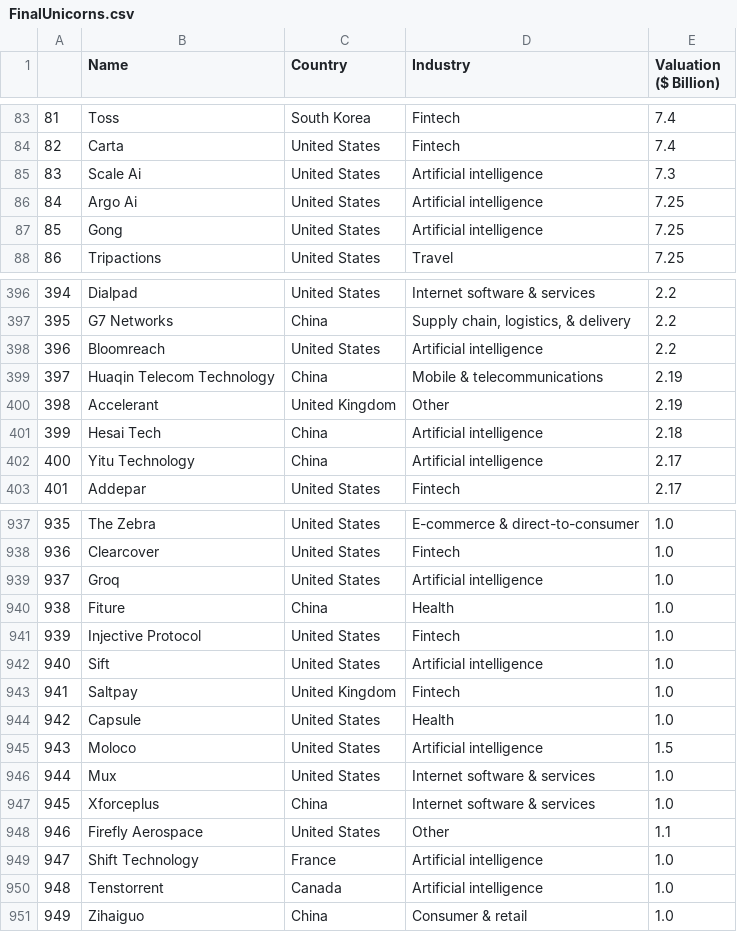
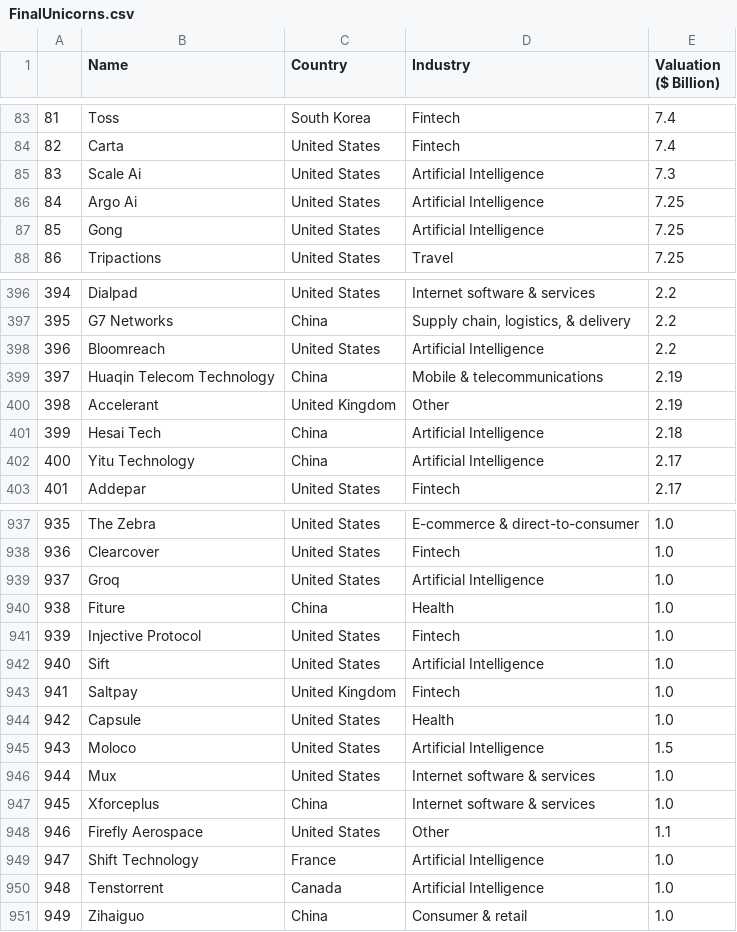
Before and after one commit to Frans-Grau/Project4-WebScrap, a CSV file: Files/FinalUnicorns.csv, drawn as a sheet; only a part is shown, gaps mark what is left out; the diff covers the shown part only.

```diff
--- a/Files/FinalUnicorns.csv
+++ b/Files/FinalUnicorns.csv
@@ -84,5 +84,5 @@
 82,Carta,United States,Fintech,7.4
-83,Scale Ai,United States,Artificial intelligence,7.3
-84,Argo Ai,United States,Artificial intelligence,7.25
-85,Gong,United States,Artificial intelligence,7.25
+83,Scale Ai,United States,Artificial Intelligence,7.3
+84,Argo Ai,United States,Artificial Intelligence,7.25
+85,Gong,United States,Artificial Intelligence,7.25
 86,Tripactions,United States,Travel,7.25
@@ -397,7 +397,7 @@
 395,G7 Networks,China,"Supply chain, logistics, & delivery",2.2
-396,Bloomreach,United States,Artificial intelligence,2.2
+396,Bloomreach,United States,Artificial Intelligence,2.2
 397,Huaqin Telecom Technology,China,Mobile & telecommunications,2.19
 398,Accelerant,United Kingdom,Other,2.19
-399,Hesai Tech,China,Artificial intelligence,2.18
-400,Yitu Technology,China,Artificial intelligence,2.17
+399,Hesai Tech,China,Artificial Intelligence,2.18
+400,Yitu Technology,China,Artificial Intelligence,2.17
 401,Addepar,United States,Fintech,2.17
@@ -938,9 +938,9 @@
 936,Clearcover,United States,Fintech,1.0
-937,Groq,United States,Artificial intelligence,1.0
+937,Groq,United States,Artificial Intelligence,1.0
 938,Fiture,China,Health,1.0
 939,Injective Protocol,United States,Fintech,1.0
-940,Sift,United States,Artificial intelligence,1.0
+940,Sift,United States,Artificial Intelligence,1.0
 941,Saltpay,United Kingdom,Fintech,1.0
 942,Capsule,United States,Health,1.0
-943,Moloco,United States,Artificial intelligence,1.5
+943,Moloco,United States,Artificial Intelligence,1.5
 944,Mux,United States,Internet software & services,1.0
@@ -948,4 +948,4 @@
 946,Firefly Aerospace,United States,Other,1.1
-947,Shift Technology,France,Artificial intelligence,1.0
-948,Tenstorrent,Canada,Artificial intelligence,1.0
+947,Shift Technology,France,Artificial Intelligence,1.0
+948,Tenstorrent,Canada,Artificial Intelligence,1.0
 949,Zihaiguo,China,Consumer & retail,1.0
```
Also changed, not shown: 65 edited cells elsewhere in this file, 2 other files.
